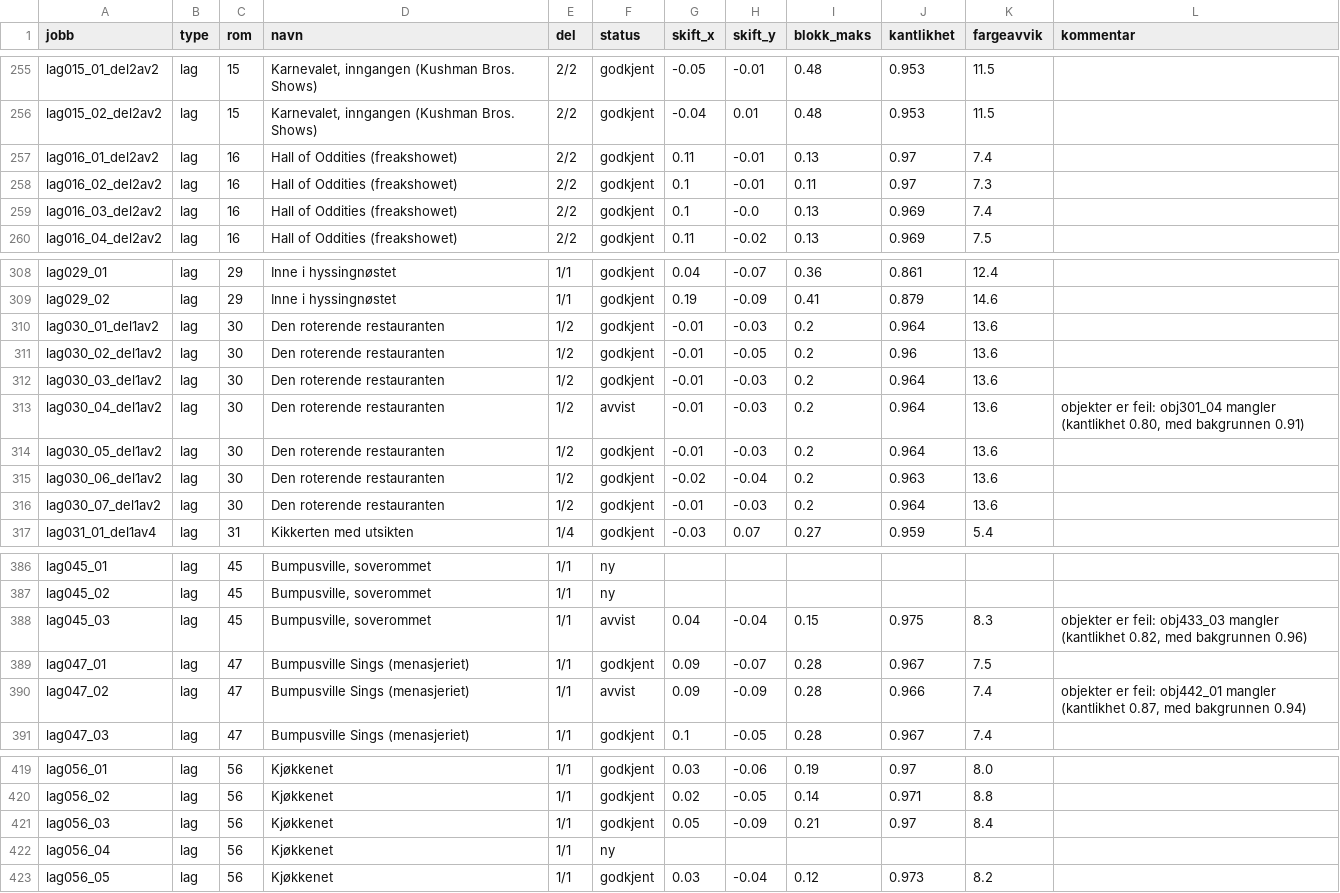
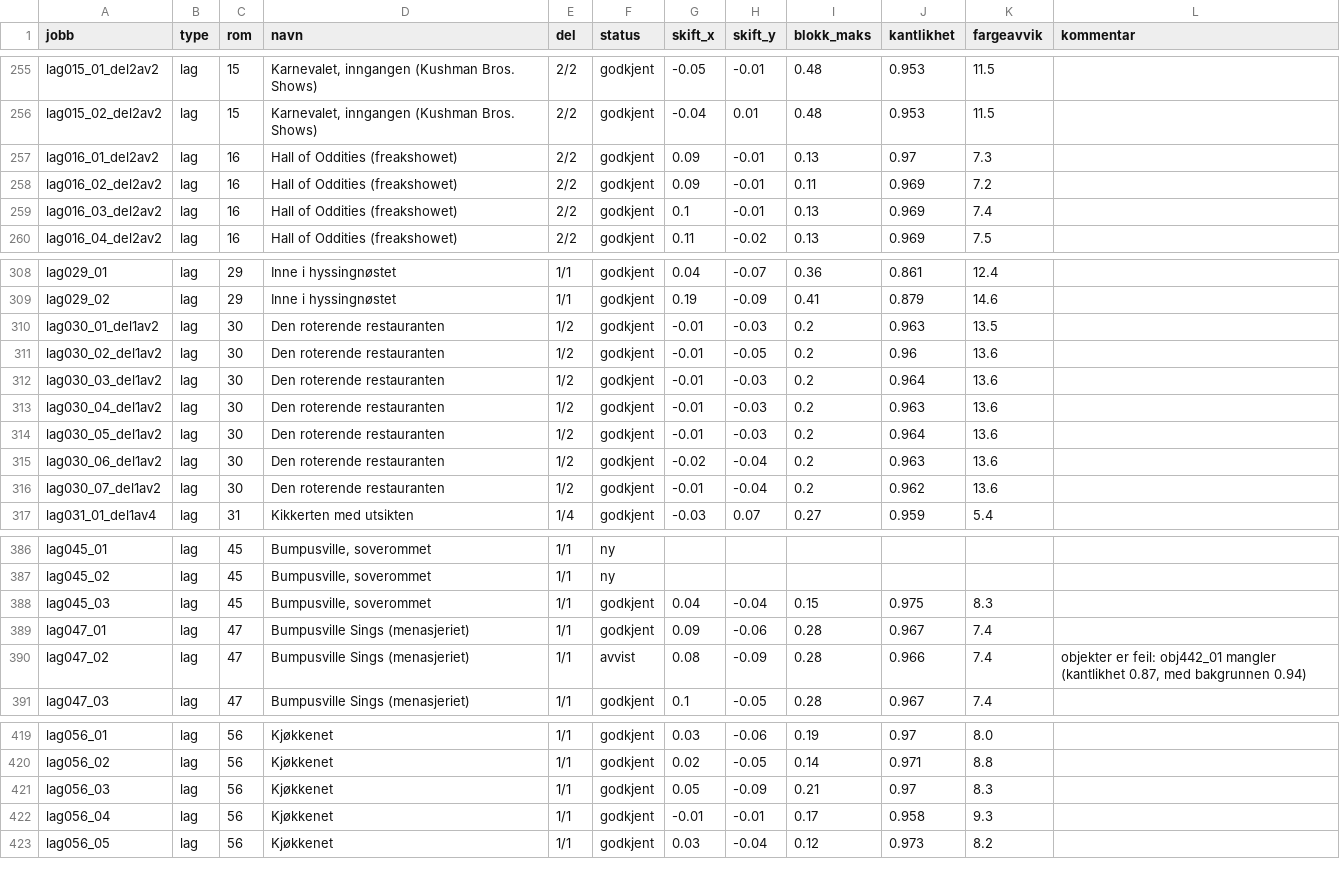
Before and after one commit to Tombonator3000/Sam-Max-HD, a CSV file: status.csv, drawn as a sheet; only a part is shown, gaps mark what is left out; the diff covers the shown part only.

```diff
--- a/status.csv
+++ b/status.csv
@@ -256,5 +256,5 @@ lag015_01_del2av2,lag,15,"Karnevalet, inngangen (Kushman Bros. Shows)",2/2,godkj
 lag015_02_del2av2,lag,15,"Karnevalet, inngangen (Kushman Bros. Shows)",2/2,godkjent,-0.04,0.01,0.48,0.953,11.5,
-lag016_01_del2av2,lag,16,Hall of Oddities (freakshowet),2/2,godkjent,0.11,-0.01,0.13,0.97,7.4,
-lag016_02_del2av2,lag,16,Hall of Oddities (freakshowet),2/2,godkjent,0.1,-0.01,0.11,0.97,7.3,
-lag016_03_del2av2,lag,16,Hall of Oddities (freakshowet),2/2,godkjent,0.1,-0.0,0.13,0.969,7.4,
+lag016_01_del2av2,lag,16,Hall of Oddities (freakshowet),2/2,godkjent,0.09,-0.01,0.13,0.97,7.3,
+lag016_02_del2av2,lag,16,Hall of Oddities (freakshowet),2/2,godkjent,0.09,-0.01,0.11,0.969,7.2,
+lag016_03_del2av2,lag,16,Hall of Oddities (freakshowet),2/2,godkjent,0.1,-0.01,0.13,0.969,7.4,
 lag016_04_del2av2,lag,16,Hall of Oddities (freakshowet),2/2,godkjent,0.11,-0.02,0.13,0.969,7.5,
@@ -309,9 +309,9 @@ lag029_01,lag,29,Inne i hyssingnøstet,1/1,godkjent,0.04,-0.07,0.36,0.861,12.4,
 lag029_02,lag,29,Inne i hyssingnøstet,1/1,godkjent,0.19,-0.09,0.41,0.879,14.6,
-lag030_01_del1av2,lag,30,Den roterende restauranten,1/2,godkjent,-0.01,-0.03,0.2,0.964,13.6,
+lag030_01_del1av2,lag,30,Den roterende restauranten,1/2,godkjent,-0.01,-0.03,0.2,0.963,13.5,
 lag030_02_del1av2,lag,30,Den roterende restauranten,1/2,godkjent,-0.01,-0.05,0.2,0.96,13.6,
 lag030_03_del1av2,lag,30,Den roterende restauranten,1/2,godkjent,-0.01,-0.03,0.2,0.964,13.6,
-lag030_04_del1av2,lag,30,Den roterende restauranten,1/2,avvist,-0.01,-0.03,0.2,0.964,13.6,"objekter er feil: obj301_04 mangler (kantlikhet 0.80, med bakgrunnen 0.91)"
+lag030_04_del1av2,lag,30,Den roterende restauranten,1/2,godkjent,-0.01,-0.03,0.2,0.963,13.6,
 lag030_05_del1av2,lag,30,Den roterende restauranten,1/2,godkjent,-0.01,-0.03,0.2,0.964,13.6,
 lag030_06_del1av2,lag,30,Den roterende restauranten,1/2,godkjent,-0.02,-0.04,0.2,0.963,13.6,
-lag030_07_del1av2,lag,30,Den roterende restauranten,1/2,godkjent,-0.01,-0.03,0.2,0.964,13.6,
+lag030_07_del1av2,lag,30,Den roterende restauranten,1/2,godkjent,-0.01,-0.04,0.2,0.962,13.6,
 lag031_01_del1av4,lag,31,Kikkerten med utsikten,1/4,godkjent,-0.03,0.07,0.27,0.959,5.4,
@@ -387,5 +387,5 @@ lag045_01,lag,45,"Bumpusville, soverommet",1/1,ny,,,,,,
 lag045_02,lag,45,"Bumpusville, soverommet",1/1,ny,,,,,,
-lag045_03,lag,45,"Bumpusville, soverommet",1/1,avvist,0.04,-0.04,0.15,0.975,8.3,"objekter er feil: obj433_03 mangler (kantlikhet 0.82, med bakgrunnen 0.96)"
-lag047_01,lag,47,Bumpusville Sings (menasjeriet),1/1,godkjent,0.09,-0.07,0.28,0.967,7.5,
-lag047_02,lag,47,Bumpusville Sings (menasjeriet),1/1,avvist,0.09,-0.09,0.28,0.966,7.4,"objekter er feil: obj442_01 mangler (kantlikhet 0.87, med bakgrunnen 0.94)"
+lag045_03,lag,45,"Bumpusville, soverommet",1/1,godkjent,0.04,-0.04,0.15,0.975,8.3,
+lag047_01,lag,47,Bumpusville Sings (menasjeriet),1/1,godkjent,0.09,-0.06,0.28,0.967,7.4,
+lag047_02,lag,47,Bumpusville Sings (menasjeriet),1/1,avvist,0.08,-0.09,0.28,0.966,7.4,"objekter er feil: obj442_01 mangler (kantlikhet 0.87, med bakgrunnen 0.94)"
 lag047_03,lag,47,Bumpusville Sings (menasjeriet),1/1,godkjent,0.1,-0.05,0.28,0.967,7.4,
@@ -420,4 +420,4 @@ lag056_01,lag,56,Kjøkkenet,1/1,godkjent,0.03,-0.06,0.19,0.97,8.0,
 lag056_02,lag,56,Kjøkkenet,1/1,godkjent,0.02,-0.05,0.14,0.971,8.8,
-lag056_03,lag,56,Kjøkkenet,1/1,godkjent,0.05,-0.09,0.21,0.97,8.4,
-lag056_04,lag,56,Kjøkkenet,1/1,ny,,,,,,
+lag056_03,lag,56,Kjøkkenet,1/1,godkjent,0.05,-0.09,0.21,0.97,8.3,
+lag056_04,lag,56,Kjøkkenet,1/1,godkjent,-0.01,-0.01,0.17,0.958,9.3,
 lag056_05,lag,56,Kjøkkenet,1/1,godkjent,0.03,-0.04,0.12,0.973,8.2,
```
Also changed, not shown: 47 edited cells elsewhere in this file, 22 other files.
